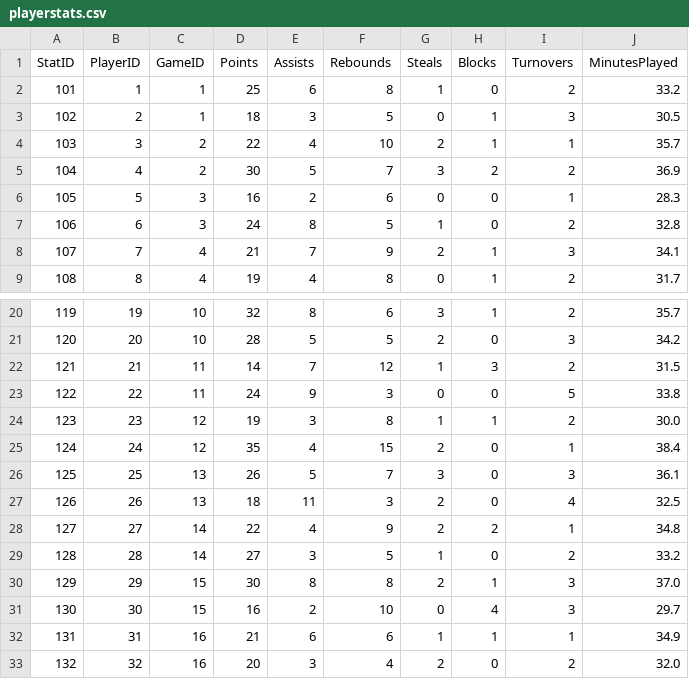
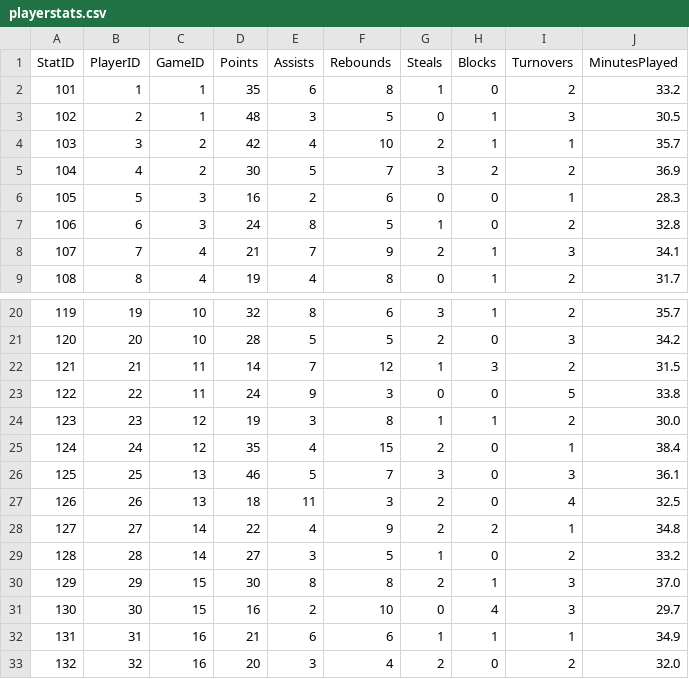
Before and after one commit to waleOkare/nbanalytics, a CSV file: playerstats.csv, drawn as a sheet; only a part is shown, gaps mark what is left out.

Commit message:
Update playerstats.csv

```diff
--- a/playerstats.csv
+++ b/playerstats.csv
@@ -1,5 +1,5 @@
 StatID,PlayerID,GameID,Points,Assists,Rebounds,Steals,Blocks,Turnovers,MinutesPlayed
-101,1,1,25,6,8,1,0,2,33.2
-102,2,1,18,3,5,0,1,3,30.5
-103,3,2,22,4,10,2,1,1,35.7
+101,1,1,35,6,8,1,0,2,33.2
+102,2,1,48,3,5,0,1,3,30.5
+103,3,2,42,4,10,2,1,1,35.7
 104,4,2,30,5,7,3,2,2,36.9
@@ -25,3 +25,3 @@ StatID,PlayerID,GameID,Points,Assists,Rebounds,Steals,Blocks,Turnovers,MinutesPl
 124,24,12,35,4,15,2,0,1,38.4
-125,25,13,26,5,7,3,0,3,36.1
+125,25,13,46,5,7,3,0,3,36.1
 126,26,13,18,11,3,2,0,4,32.5
```
